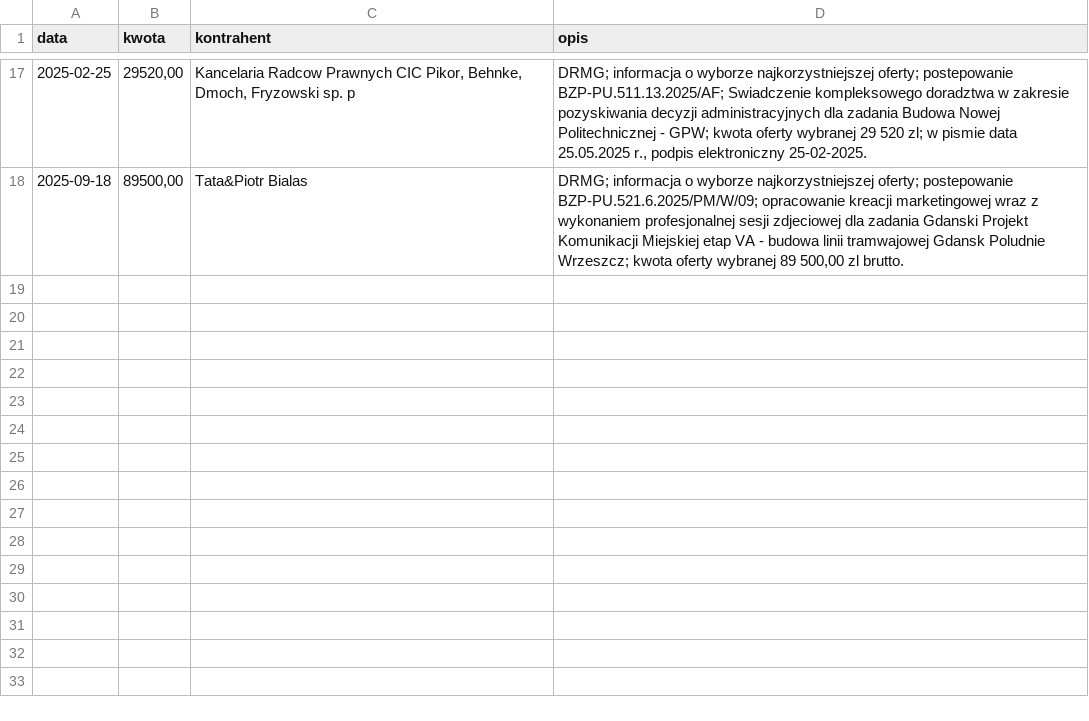
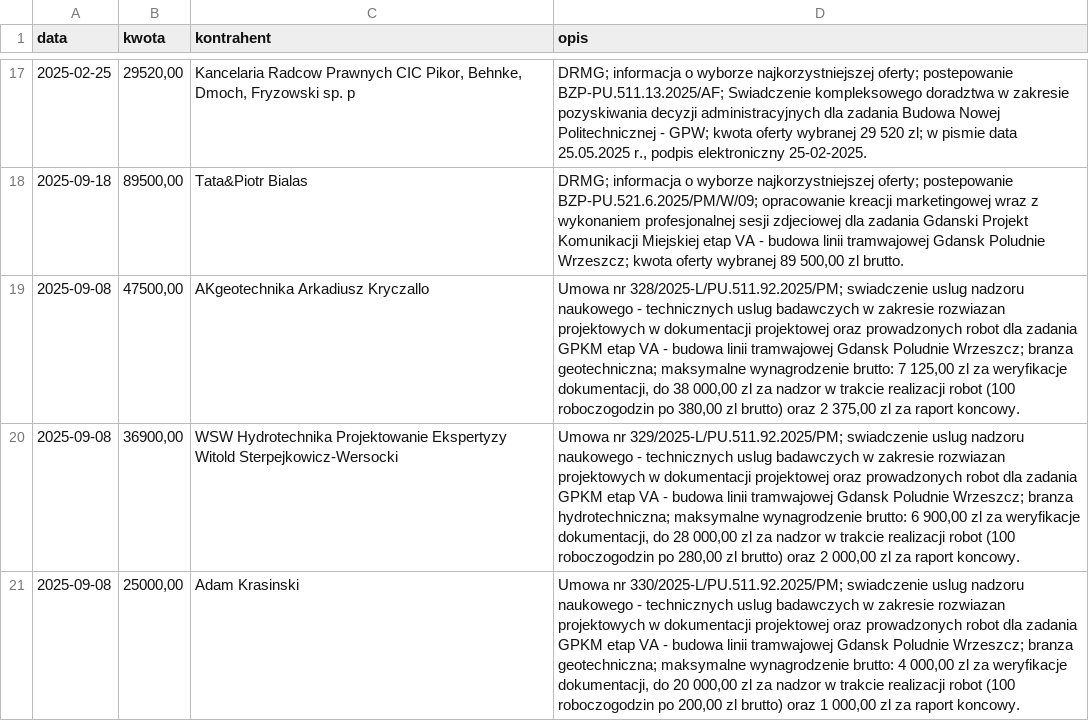
Before and after one commit to kubamarchwicki/website.gdansk-gpw, a CSV file: koszty-trasy.csv, drawn as a sheet; only a part is shown, gaps mark what is left out.

Commit message:
Aktualizacja kosztów

```diff
--- a/koszty-trasy.csv
+++ b/koszty-trasy.csv
@@ -18 +18,4 @@ data,kwota,kontrahent,opis
 2025-09-18,"89500,00",Tata&Piotr Bialas,"DRMG; informacja o wyborze najkorzystniejszej oferty; postepowanie BZP-PU.521.6.2025/PM/W/09; opracowanie kreacji marketingowej wraz z wykonaniem profesjonalnej sesji zdjeciowej dla zadania Gdanski Projekt Komunikacji Miejskiej etap VA - budowa linii tramwajowej Gdansk Poludnie Wrzeszcz; kwota oferty wybranej 89 500,00 zl brutto."
+2025-09-08,"47500,00",AKgeotechnika Arkadiusz Kryczallo,"Umowa nr 328/2025-L/PU.511.92.2025/PM; swiadczenie uslug nadzoru naukowego - technicznych uslug badawczych w zakresie rozwiazan projektowych w dokumentacji projektowej oraz prowadzonych robot dla zadania GPKM etap VA - budowa linii tramwajowej Gdansk Poludnie Wrzeszcz; branza geotechniczna; maksymalne wynagrodzenie brutto: 7 125,00 zl za weryfikacje dokumentacji, do 38 000,00 zl za nadzor w trakcie realizacji robot (100 roboczogodzin po 380,00 zl brutto) oraz 2 375,00 zl za raport koncowy."
+2025-09-08,"36900,00",WSW Hydrotechnika Projektowanie Ekspertyzy Witold Sterpejkowicz-Wersocki,"Umowa nr 329/2025-L/PU.511.92.2025/PM; swiadczenie uslug nadzoru naukowego - technicznych uslug badawczych w zakresie rozwiazan projektowych w dokumentacji projektowej oraz prowadzonych robot dla zadania GPKM etap VA - budowa linii tramwajowej Gdansk Poludnie Wrzeszcz; branza hydrotechniczna; maksymalne wynagrodzenie brutto: 6 900,00 zl za weryfikacje dokumentacji, do 28 000,00 zl za nadzor w trakcie realizacji robot (100 roboczogodzin po 280,00 zl brutto) oraz 2 000,00 zl za raport koncowy."
+2025-09-08,"25000,00",Adam Krasinski,"Umowa nr 330/2025-L/PU.511.92.2025/PM; swiadczenie uslug nadzoru naukowego - technicznych uslug badawczych w zakresie rozwiazan projektowych w dokumentacji projektowej oraz prowadzonych robot dla zadania GPKM etap VA - budowa linii tramwajowej Gdansk Poludnie Wrzeszcz; branza geotechniczna; maksymalne wynagrodzenie brutto: 4 000,00 zl za weryfikacje dokumentacji, do 20 000,00 zl za nadzor w trakcie realizacji robot (100 roboczogodzin po 200,00 zl brutto) oraz 1 000,00 zl za raport koncowy."
```
